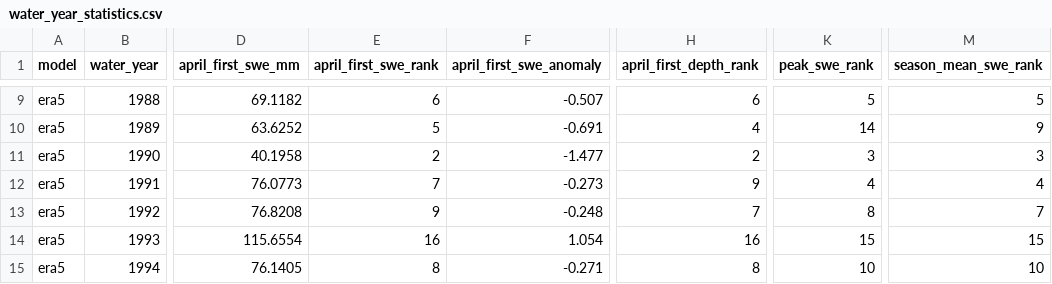
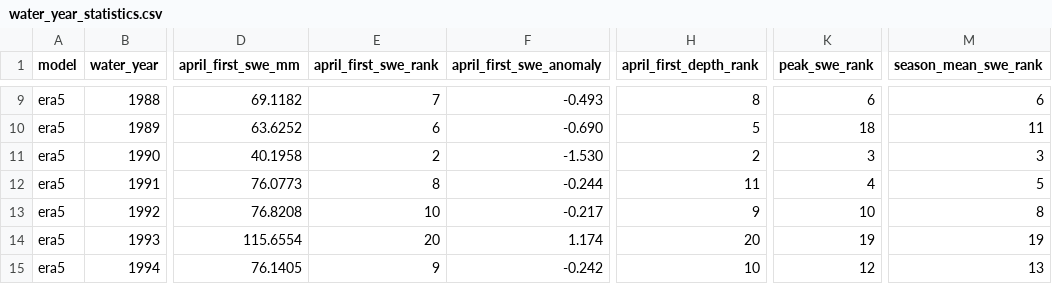
Before and after one commit to responsible-genai-hackweek/earth-eval, a CSV file: merra_modis_comparison/results/water_year_statistics.csv, drawn as a sheet; only a part is shown, gaps mark what is left out; the diff covers the shown part only; the diff names each change by its address in the sheet, - before the commit and + after, or states it on an @@ line.

```diff
--- a/merra_modis_comparison/results/water_year_statistics.csv
+++ b/merra_modis_comparison/results/water_year_statistics.csv
-E9 (april_first_swe_rank): 6
+E9 (april_first_swe_rank): 7
-F9 (april_first_swe_anomaly): -0.507
+F9 (april_first_swe_anomaly): -0.493
-H9 (april_first_depth_rank): 6
+H9 (april_first_depth_rank): 8
-K9 (peak_swe_rank): 5
+K9 (peak_swe_rank): 6
-M9 (season_mean_swe_rank): 5
+M9 (season_mean_swe_rank): 6
-E10 (april_first_swe_rank): 5
+E10 (april_first_swe_rank): 6
-F10 (april_first_swe_anomaly): -0.691
+F10 (april_first_swe_anomaly): -0.690
-H10 (april_first_depth_rank): 4
+H10 (april_first_depth_rank): 5
-K10 (peak_swe_rank): 14
+K10 (peak_swe_rank): 18
-M10 (season_mean_swe_rank): 9
+M10 (season_mean_swe_rank): 11
-F11 (april_first_swe_anomaly): -1.477
+F11 (april_first_swe_anomaly): -1.530
-E12 (april_first_swe_rank): 7
+E12 (april_first_swe_rank): 8
-F12 (april_first_swe_anomaly): -0.273
+F12 (april_first_swe_anomaly): -0.244
-H12 (april_first_depth_rank): 9
+H12 (april_first_depth_rank): 11
-M12 (season_mean_swe_rank): 4
+M12 (season_mean_swe_rank): 5
-E13 (april_first_swe_rank): 9
+E13 (april_first_swe_rank): 10
-F13 (april_first_swe_anomaly): -0.248
+F13 (april_first_swe_anomaly): -0.217
-H13 (april_first_depth_rank): 7
+H13 (april_first_depth_rank): 9
-K13 (peak_swe_rank): 8
+K13 (peak_swe_rank): 10
-M13 (season_mean_swe_rank): 7
+M13 (season_mean_swe_rank): 8
-E14 (april_first_swe_rank): 16
+E14 (april_first_swe_rank): 20
-F14 (april_first_swe_anomaly): 1.054
+F14 (april_first_swe_anomaly): 1.174
-H14 (april_first_depth_rank): 16
+H14 (april_first_depth_rank): 20
-K14 (peak_swe_rank): 15
+K14 (peak_swe_rank): 19
-M14 (season_mean_swe_rank): 15
+M14 (season_mean_swe_rank): 19
-E15 (april_first_swe_rank): 8
+E15 (april_first_swe_rank): 9
-F15 (april_first_swe_anomaly): -0.271
+F15 (april_first_swe_anomaly): -0.242
-H15 (april_first_depth_rank): 8
+H15 (april_first_depth_rank): 10
-K15 (peak_swe_rank): 10
+K15 (peak_swe_rank): 12
-M15 (season_mean_swe_rank): 10
+M15 (season_mean_swe_rank): 13
```
Also changed, not shown: 5 added rows and 52 edited cells elsewhere in this file, 15 other files.
